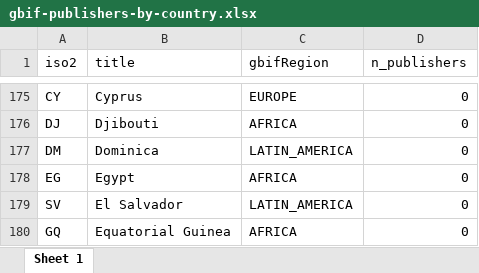
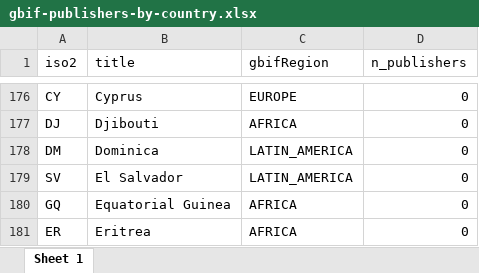
Before and after one commit to jhnwllr/gbif-publishers-by-country, an Excel workbook: exports/gbif-publishers-by-country.xlsx, sheet Sheet 1, drawn as a sheet; only a part is shown, gaps mark what is left out; the shorter side is filled out with more unchanged rows; values as stored, in another font and other column widths than the file's, no borders; removed rows and columns are numbered as before the commit, all else as after; the diff covers the shown part only; the diff names each change by its address in the sheet, - before the commit and + after, or states it on an @@ line.

```diff
--- a/exports/gbif-publishers-by-country.xlsx (sheet Sheet 1)
+++ b/exports/gbif-publishers-by-country.xlsx (sheet Sheet 1)
-row 178: EG | Egypt | AFRICA | 0
```
Also changed, not shown: 10 added rows, 9 removed rows and 5 edited cells elsewhere in this sheet, 2 other files.
